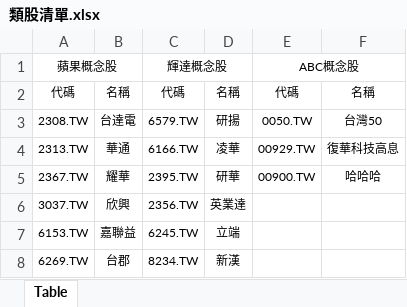
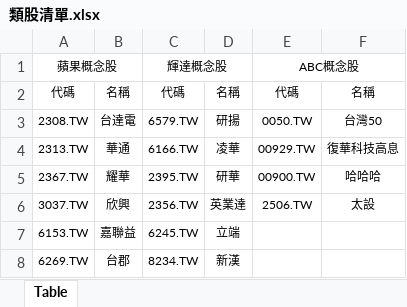
Before and after one commit to Jackyking1936/limit_up_section_watch, an Excel workbook: 類股清單.xlsx, sheet Table, drawn as a sheet; only a part is shown; values as stored, in another font and other column widths than the file's, no borders; the diff names each change by its address in the sheet, - before the commit and + after, or states it on an @@ line.

```diff
--- a/類股清單.xlsx (sheet Table)
+++ b/類股清單.xlsx (sheet Table)
-E6: (empty)
+E6: 2506.TW
-F6: (empty)
+F6: 太設
```
Also changed, not shown: 4 other files.
